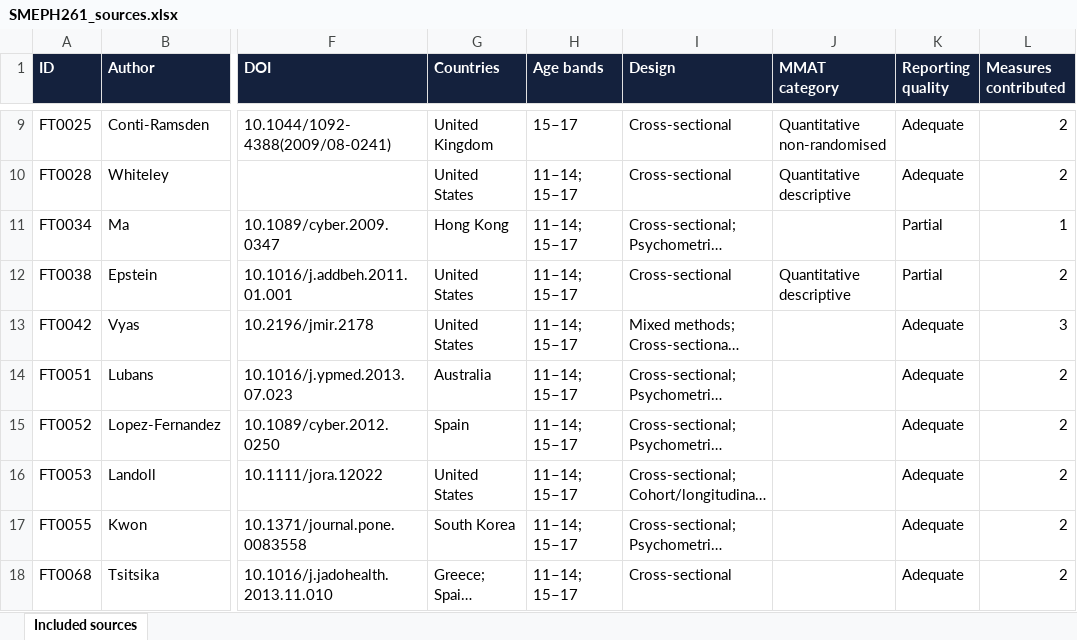
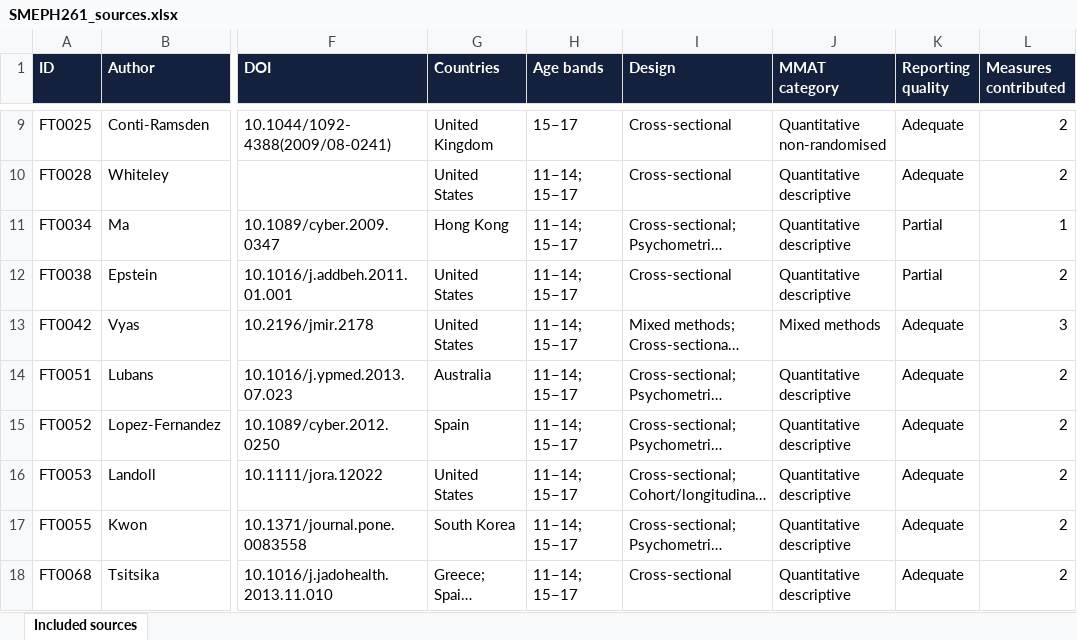
Before and after one commit to olaTechie/exposure-atlas, an Excel workbook: downloads/SMEPH261_sources.xlsx, sheet Included sources, drawn as a sheet; only a part is shown, gaps mark what is left out; long unchanged cells end in …; values as stored, in another font and other column widths than the file's, no borders; the diff covers the shown part only; the diff names each change by its address in the sheet, - before the commit and + after, or states it on an @@ line.

```diff
--- a/downloads/SMEPH261_sources.xlsx (sheet Included sources)
+++ b/downloads/SMEPH261_sources.xlsx (sheet Included sources)
-J11 (MMAT category): (empty)
+J11 (MMAT category): Quantitative descriptive
-J13 (MMAT category): (empty)
+J13 (MMAT category): Mixed methods
-J14:J18 (MMAT category): (empty)
+J14:J18 (MMAT category): Quantitative descriptive
```
Also changed, not shown: 102 edited cells elsewhere in this sheet, downloads/SMEPH261_exposure_instruments.xlsx, downloads/SMEPH261_instrument_inventory.xlsx, 32 other files.
